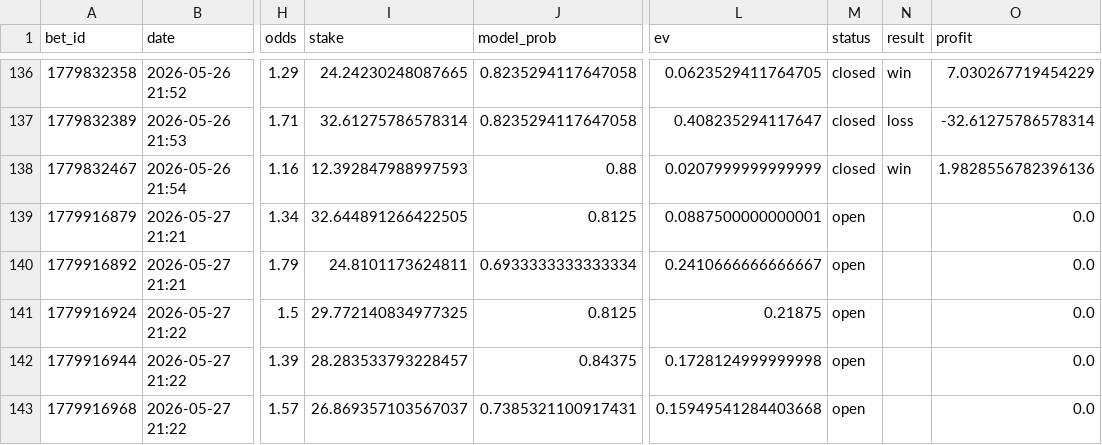
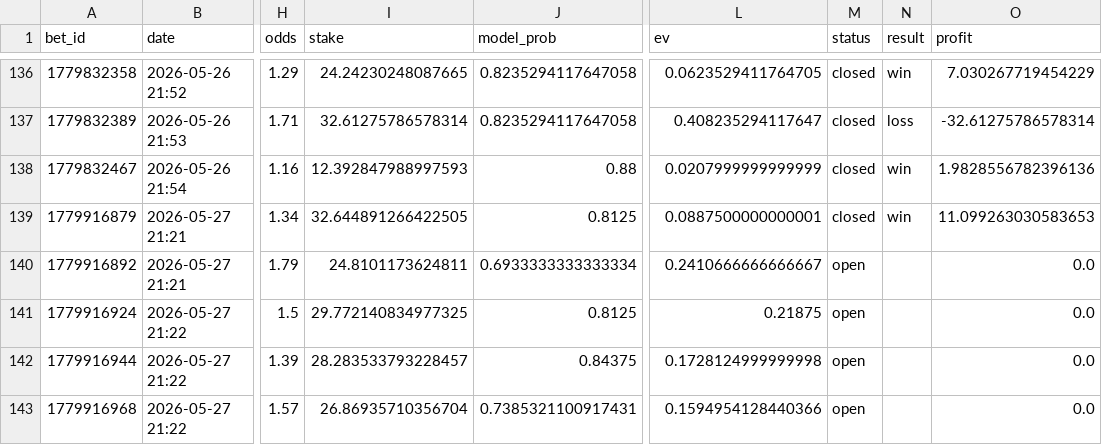
Before and after one commit to narvall018/tennis_modele, a CSV file: bets/users/narvall018/tennis/bets.csv, drawn as a sheet; only a part is shown, gaps mark what is left out; the diff names each change by its address in the sheet, - before the commit and + after, or states it on an @@ line.

Commit message:
chore: update bets/users/narvall018/tennis/bets.csv

```diff
--- a/bets/users/narvall018/tennis/bets.csv
+++ b/bets/users/narvall018/tennis/bets.csv
-M139 (status): open
+M139 (status): closed
-N139 (result): (empty)
+N139 (result): win
-O139 (profit): 0.0
+O139 (profit): 11.099263030583653
-I143 (stake): 26.869357103567037
+I143 (stake): 26.86935710356704
-L143 (ev): 0.15949541284403668
+L143 (ev): 0.1594954128440366
```
